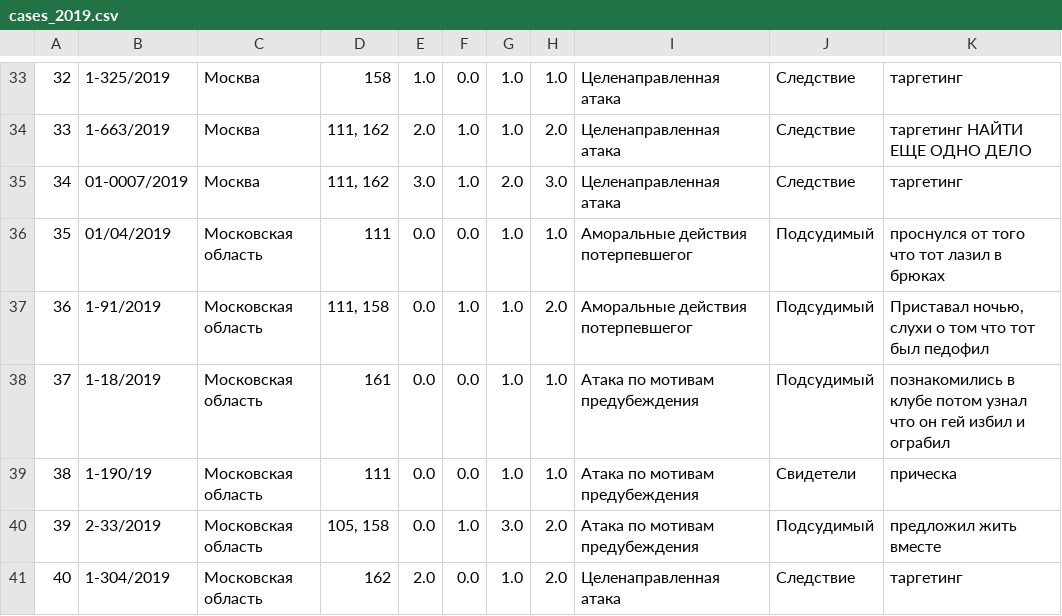
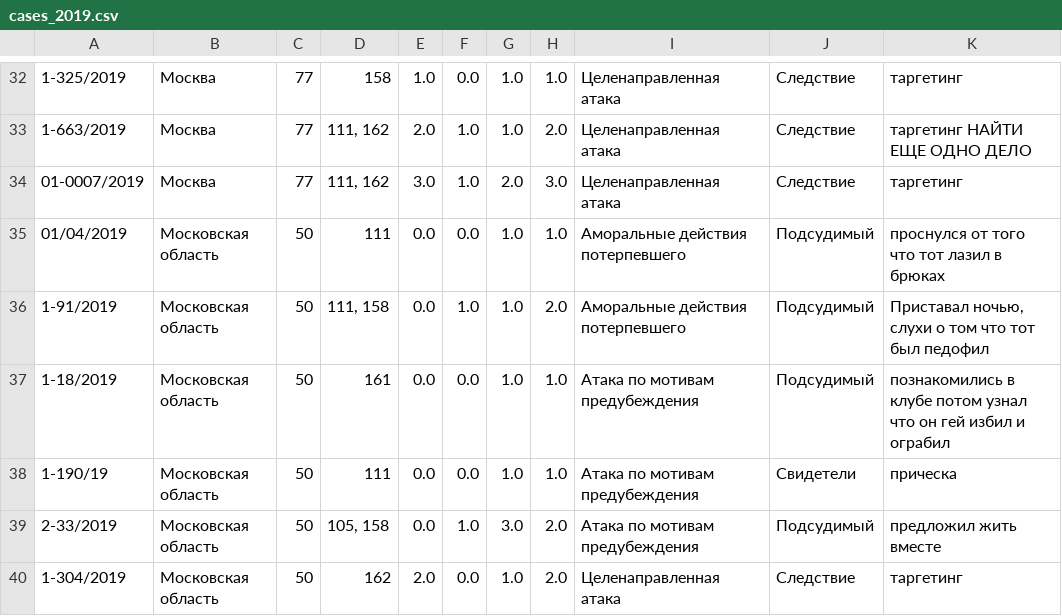
Before and after one commit to dataout-org/rf_court_cases, a CSV file: filtered_cases/cases_2019.csv, drawn as a sheet; only a part is shown, gaps mark what is left out; removed rows and columns are numbered as before the commit, all else as after; the diff covers the shown part only; the diff names each change by its address in the sheet, - before the commit and + after, or states it on an @@ line.

```diff
--- a/filtered_cases/cases_2019.csv
+++ b/filtered_cases/cases_2019.csv
-column A, rows 33-41: 32 | 33 | 34 | 35 | 36 | 37 | 38 | 39 | 40
+column C, rows 32-40: 77 | 77 | 77 | 50 | 50 | 50 | 50 | 50 | 50
-I35:I36: Аморальные действия потерпевшегог
+I35:I36: Аморальные действия потерпевшего
```
Also changed, not shown: 1 added row, 2 removed rows and 20 edited cells elsewhere in this file.
